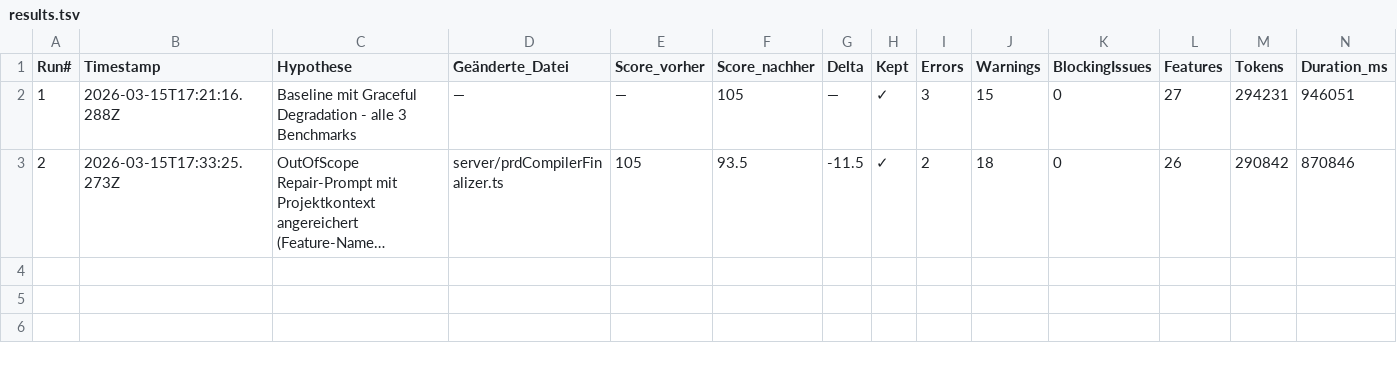
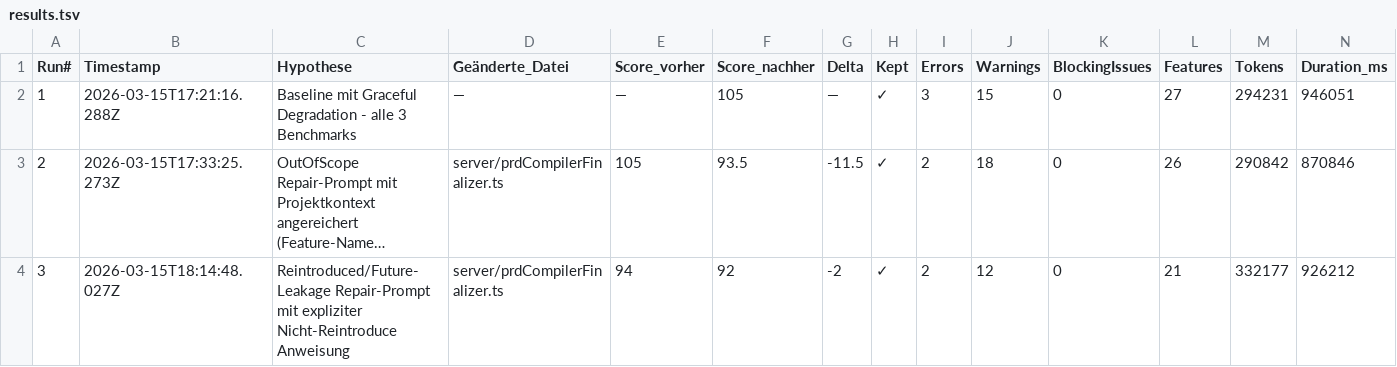
Before and after one commit to hanno79/Nexora, a TSV file: autoresearch/results.tsv, drawn as a sheet; only a part is shown; long unchanged cells end in …; rows hold the shown columns only; the diff names each change by its address in the sheet, - before the commit and + after, or states it on an @@ line.

```diff
--- a/autoresearch/results.tsv
+++ b/autoresearch/results.tsv
+row 4: 3 | 2026-03-15T18:14:48.027Z | Reintroduced/Future-Leakage Repair-Prompt mit expliziter Nicht-Reintroduce Anweisung | server/prdCompilerFinalizer.ts | 94 | 92 | -2 | ✓ | 2 | 12 | 0 | 21 | 332177 | 926212
```
Also changed, not shown: 3 other files.
